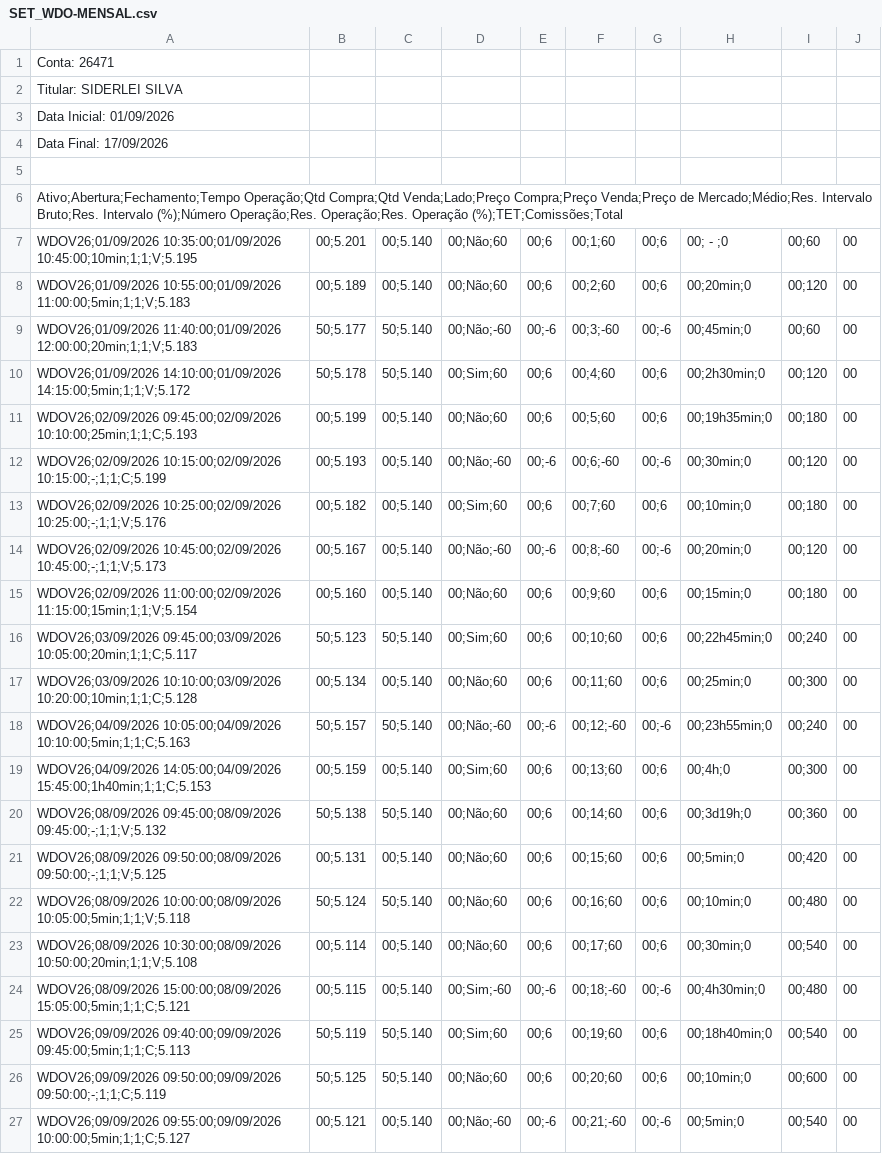
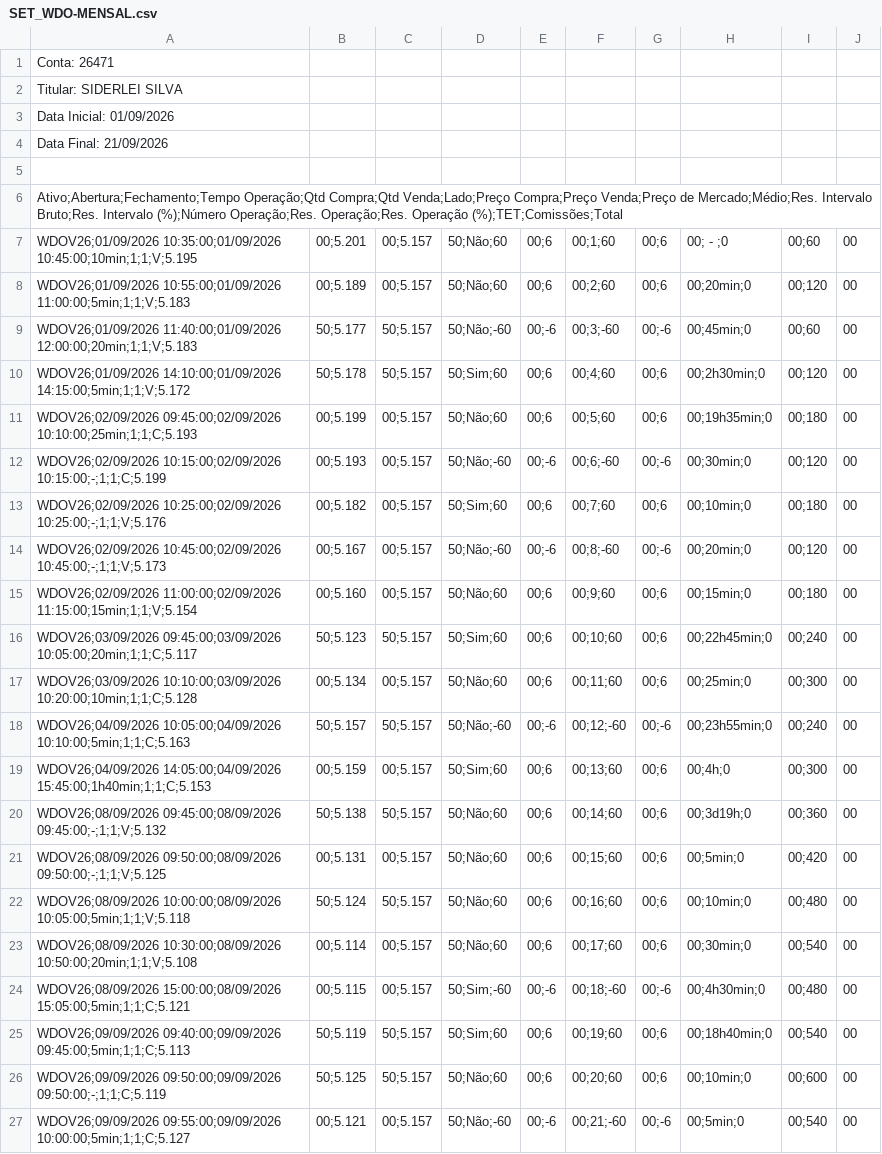
Before and after one commit to SiderleiSilva/meurobo, a CSV file: SET_WDO-MENSAL.csv, drawn as a sheet; only a part is shown; the diff covers the shown part only; the diff names each change by its address in the sheet, - before the commit and + after, or states it on an @@ line.

```diff
--- a/SET_WDO-MENSAL.csv
+++ b/SET_WDO-MENSAL.csv
-A4: Data Final: 17/09/2026
+A4: Data Final: 21/09/2026
-C7:C8: 00;5.140
+C7:C8: 00;5.157
-D7:D8: 00;Não;60
+D7:D8: 50;Não;60
-C9:C10: 50;5.140
+C9:C10: 50;5.157
-D9: 00;Não;-60
+D9: 50;Não;-60
-D10: 00;Sim;60
+D10: 50;Sim;60
-C11:C15: 00;5.140
+C11:C15: 00;5.157
-D11: 00;Não;60
+D11: 50;Não;60
-D12: 00;Não;-60
+D12: 50;Não;-60
-D13: 00;Sim;60
+D13: 50;Sim;60
-D14: 00;Não;-60
+D14: 50;Não;-60
-D15: 00;Não;60
+D15: 50;Não;60
-C16: 50;5.140
+C16: 50;5.157
-D16: 00;Sim;60
+D16: 50;Sim;60
-C17: 00;5.140
+C17: 00;5.157
-D17: 00;Não;60
+D17: 50;Não;60
-C18: 50;5.140
+C18: 50;5.157
-D18: 00;Não;-60
+D18: 50;Não;-60
-C19: 00;5.140
+C19: 00;5.157
-D19: 00;Sim;60
+D19: 50;Sim;60
-C20: 50;5.140
+C20: 50;5.157
-D20:D23: 00;Não;60
+D20:D23: 50;Não;60
-C21: 00;5.140
+C21: 00;5.157
-C22: 50;5.140
+C22: 50;5.157
-C23:C24: 00;5.140
+C23:C24: 00;5.157
-D24: 00;Sim;-60
+D24: 50;Sim;-60
-C25:C26: 50;5.140
+C25:C26: 50;5.157
-D25: 00;Sim;60
+D25: 50;Sim;60
-D26: 00;Não;60
+D26: 50;Não;60
-C27: 00;5.140
+C27: 00;5.157
-D27: 00;Não;-60
+D27: 50;Não;-60
```
Also changed, not shown: 2 added rows and 44 edited cells elsewhere in this file, SET_WDO-TERCEIRA SEMANA.csv, 7 other files.
